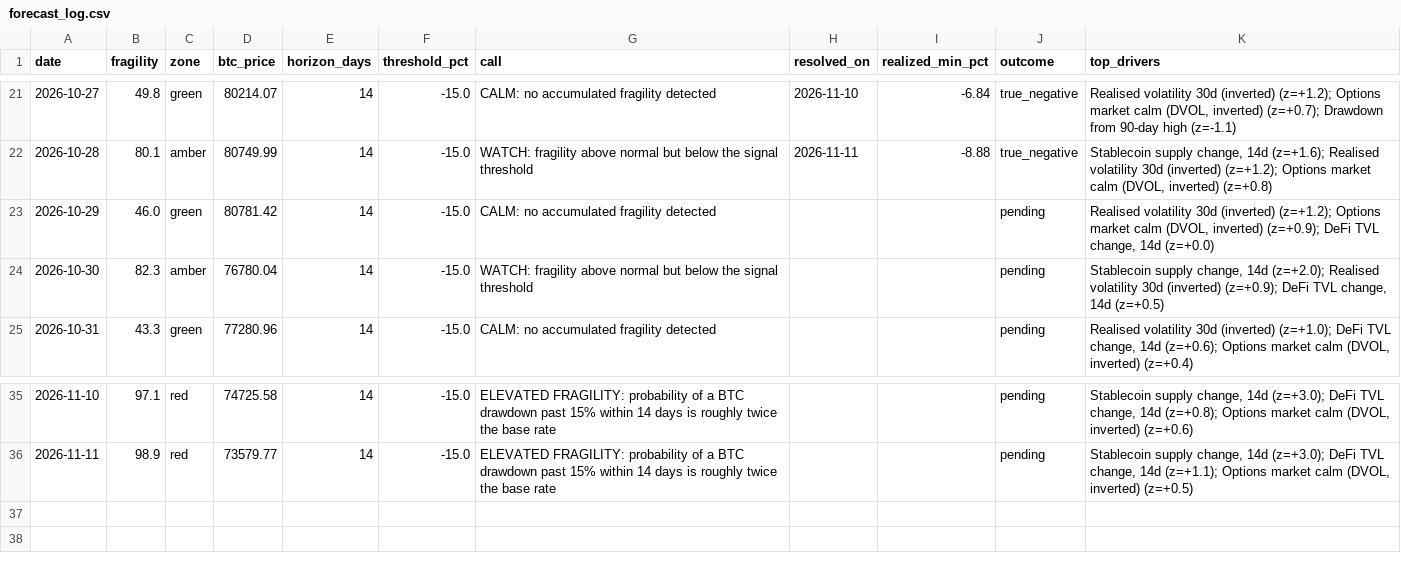
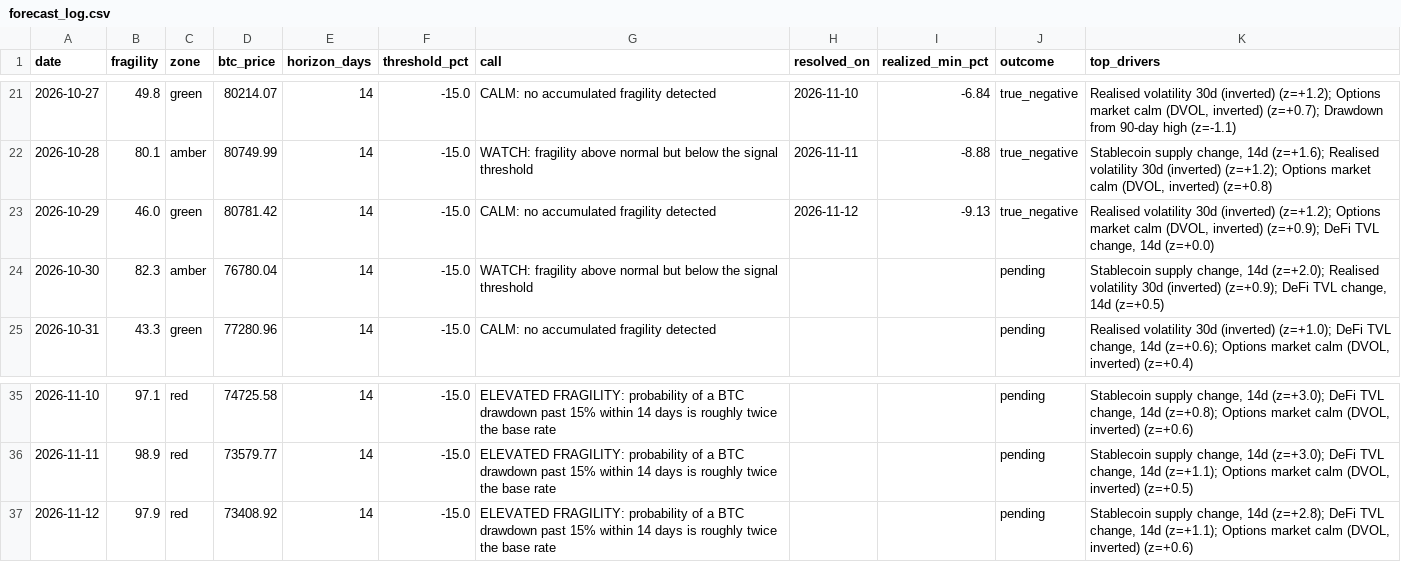
Before and after one commit to dianasamodina/fragility-index, a CSV file: logs/forecast_log.csv, drawn as a sheet; only a part is shown, gaps mark what is left out.

Commit message:
forecast 2026-11-12

```diff
--- a/logs/forecast_log.csv
+++ b/logs/forecast_log.csv
@@ -22,3 +22,3 @@ date,fragility,zone,btc_price,horizon_days,threshold_pct,call,resolved_on,realiz
 2026-10-28,80.1,amber,80749.99,14,-15.0,WATCH: fragility above normal but below the signal threshold,2026-11-11,-8.88,true_negative,"Stablecoin supply change, 14d (z=+1.6); Realised volatility 30d (inverted) (z=+1.2); Options market calm (DVOL, inverted) (z=+0.8)"
-2026-10-29,46.0,green,80781.42,14,-15.0,CALM: no accumulated fragility detected,,,pending,"Realised volatility 30d (inverted) (z=+1.2); Options market calm (DVOL, inverted) (z=+0.9); DeFi TVL change, 14d (z=+0.0)"
+2026-10-29,46.0,green,80781.42,14,-15.0,CALM: no accumulated fragility detected,2026-11-12,-9.13,true_negative,"Realised volatility 30d (inverted) (z=+1.2); Options market calm (DVOL, inverted) (z=+0.9); DeFi TVL change, 14d (z=+0.0)"
 2026-10-30,82.3,amber,76780.04,14,-15.0,WATCH: fragility above normal but below the signal threshold,,,pending,"Stablecoin supply change, 14d (z=+2.0); Realised volatility 30d (inverted) (z=+0.9); DeFi TVL change, 14d (z=+0.5)"
@@ -36 +36,2 @@ date,fragility,zone,btc_price,horizon_days,threshold_pct,call,resolved_on,realiz
 2026-11-11,98.9,red,73579.77,14,-15.0,ELEVATED FRAGILITY: probability of a BTC drawdown past 15% within 14 days is roughly twice the base rate,,,pending,"Stablecoin supply change, 14d (z=+3.0); DeFi TVL change, 14d (z=+1.1); Options market calm (DVOL, inverted) (z=+0.5)"
+2026-11-12,97.9,red,73408.92,14,-15.0,ELEVATED FRAGILITY: probability of a BTC drawdown past 15% within 14 days is roughly twice the base rate,,,pending,"Stablecoin supply change, 14d (z=+2.8); DeFi TVL change, 14d (z=+1.1); Options market calm (DVOL, inverted) (z=+0.6)"
```
